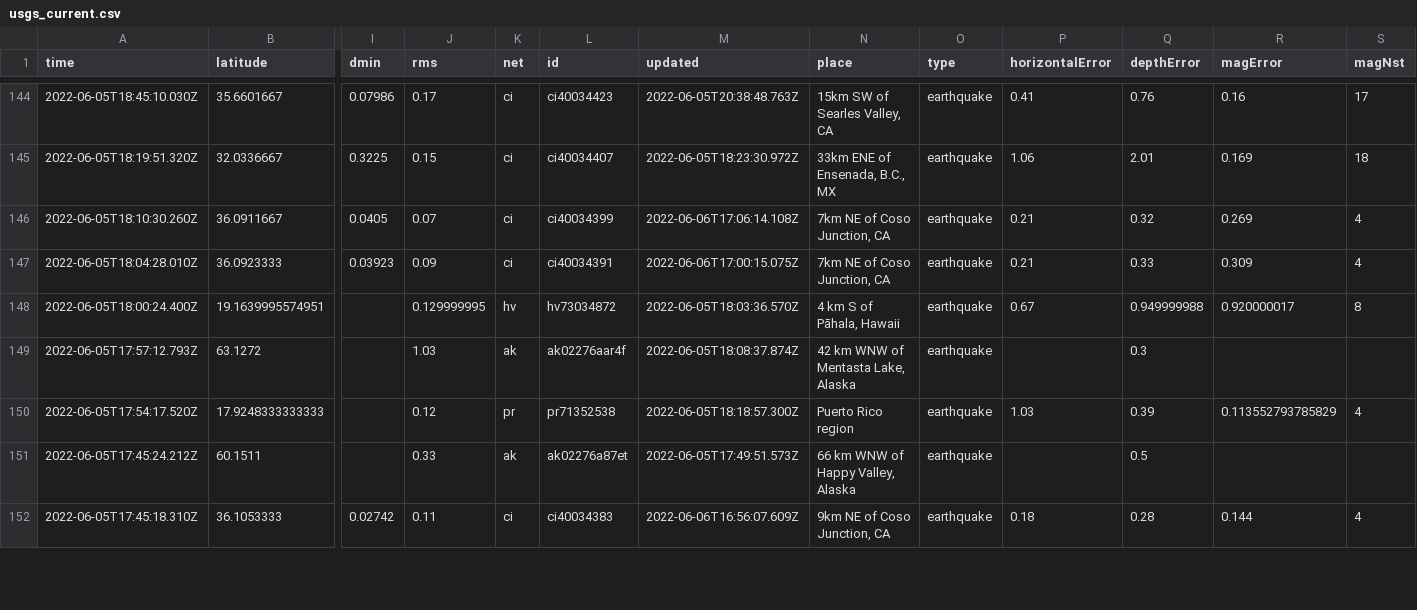
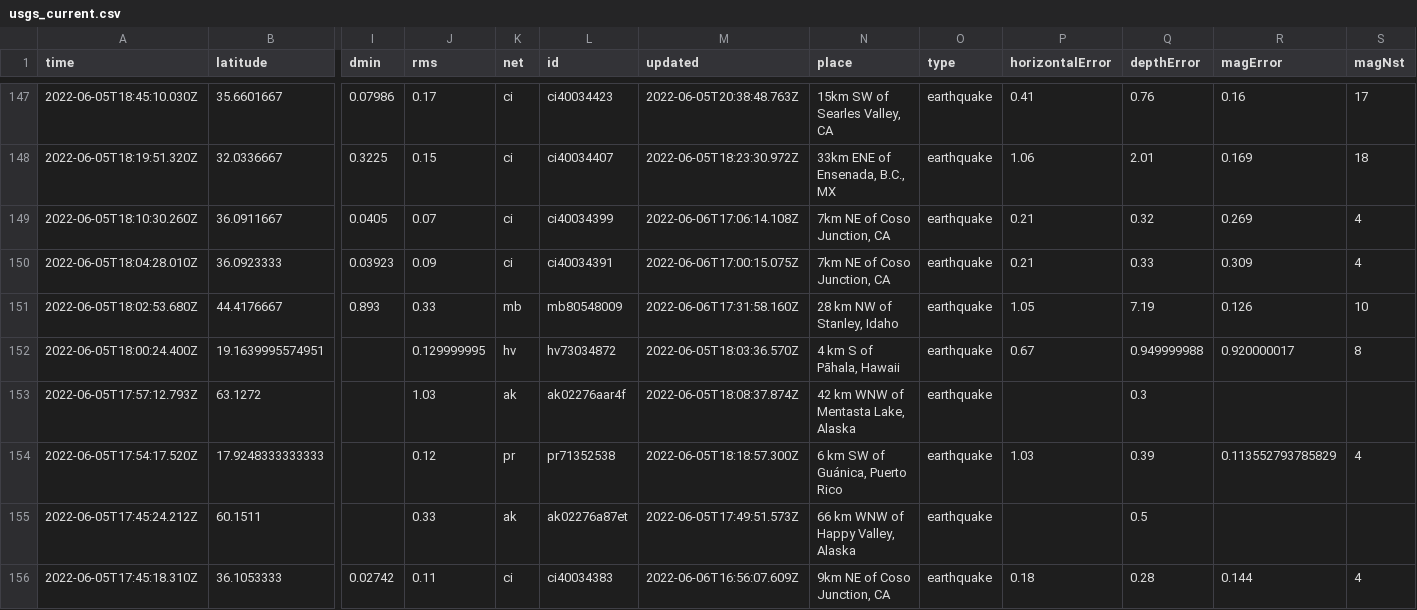
Before and after one commit to melfronczek/my-data-robot, a CSV file: usgs_current.csv, drawn as a sheet; only a part is shown, gaps mark what is left out; addresses are those after the commit; rows hold the shown columns only; the diff covers the shown part only; the diff names each change by its address in the sheet, - before the commit and + after, or states it on an @@ line.

```diff
--- a/usgs_current.csv
+++ b/usgs_current.csv
+row 151: 2022-06-05T18:02:53.680Z | 44.4176667 | 0.893 | 0.33 | mb | mb80548009 | 2022-06-06T17:31:58.160Z | 28 km NW of Stanley, Idaho | earthquake | 1.05 | 7.19 | 0.126 | 10
-N154 (place): Puerto Rico region
+N154 (place): 6 km SW of Guánica, Puerto Rico
```
Also changed, not shown: 3 added rows, 3 removed rows and 6 edited cells elsewhere in this file.
